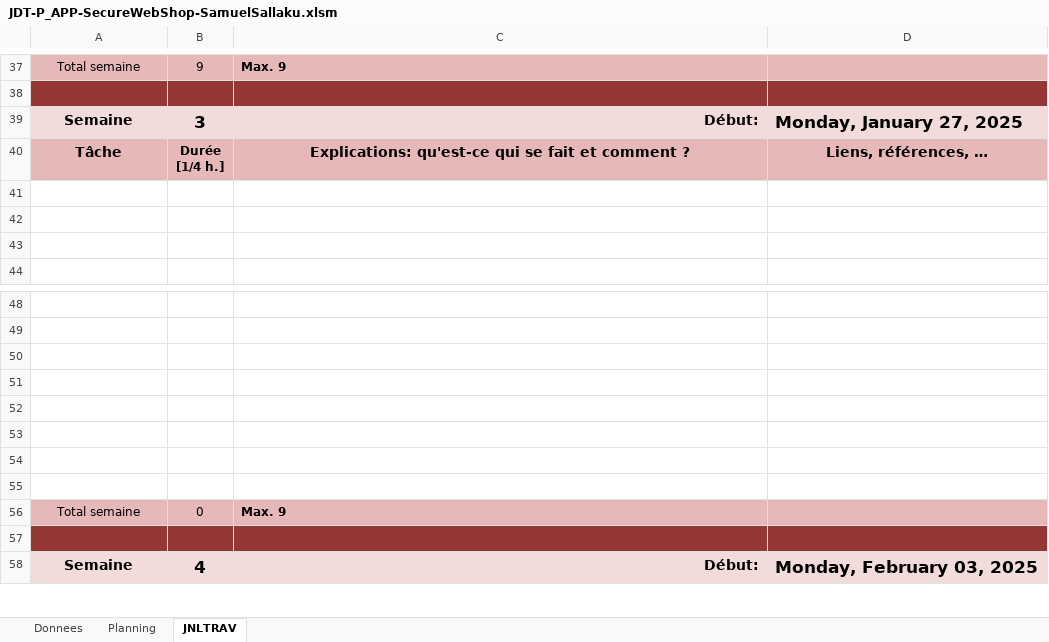
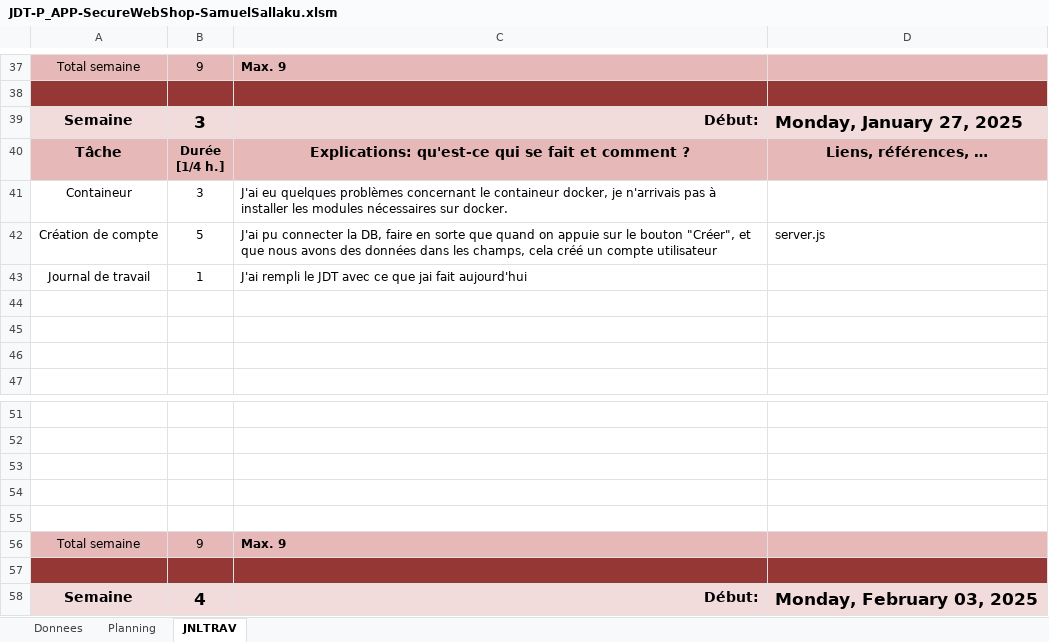
Before and after one commit to samumuku/P_APP_SecureWebShop-SamuelSallaku, an Excel workbook: doc/JDT-P_APP-SecureWebShop-SamuelSallaku.xlsm, sheet JNLTRAV, drawn as a sheet; only a part is shown, gaps mark what is left out; values as stored, in another font and other column widths than the file's, no borders; charts and pictures not drawn; removed rows and columns are numbered as before the commit, all else as after; the diff names each change by its address in the sheet, - before the commit and + after, or states it on an @@ line.

Commit message:
feat(app): added account creation
Possibilité de créer des comptes sur localhost:8080/register

```diff
--- a/doc/JDT-P_APP-SecureWebShop-SamuelSallaku.xlsm (sheet JNLTRAV)
+++ b/doc/JDT-P_APP-SecureWebShop-SamuelSallaku.xlsm (sheet JNLTRAV)
+row 41: Containeur | 3 | J'ai eu quelques problèmes concernant le containeur docker, je n'arrivais pas à installer les modules nécessaires sur docker.
+row 42: Création de compte | 5 | J'ai pu connecter la DB, faire en sorte que quand on appuie sur le bouton "Créer", et que nous avons des données dans les champs, cela créé un compte utilisateur | server.js
+row 43: Journal de travail | 1 | J'ai rempli le JDT avec ce que jai fait aujourd'hui
-row 53: (empty)
-row 54: (empty)
-row 55: (empty)
-B56: 0
+B56: 9
```
Also changed, not shown: charts or pictures, 7 other files.
